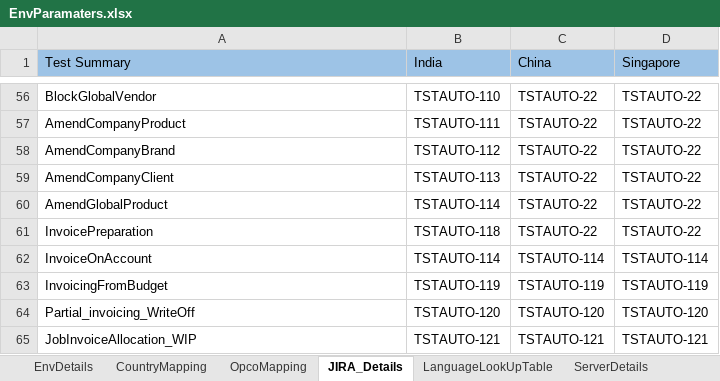
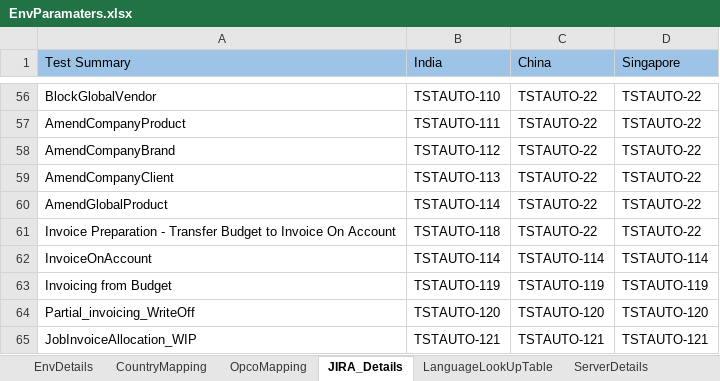
Before and after one commit to Thiyagarajan2022/GlobalTestSuiteAutomation1, an Excel workbook: WppRegpack/TestResource/EnvParamaters.xlsx, sheet JIRA_Details, drawn as a sheet; only a part is shown, gaps mark what is left out; values as stored, in another font and other column widths than the file's, no borders; the diff names each change by its address in the sheet, - before the commit and + after, or states it on an @@ line.

Commit message:
EnvParamaters.xlsx, IND_Regression sheet changes

```diff
--- a/WppRegpack/TestResource/EnvParamaters.xlsx (sheet JIRA_Details)
+++ b/WppRegpack/TestResource/EnvParamaters.xlsx (sheet JIRA_Details)
-A61 (Test Summary): InvoicePreparation
+A61 (Test Summary): Invoice Preparation - Transfer Budget to Invoice On Account
-A63 (Test Summary): InvoicingFromBudget
+A63 (Test Summary): Invoicing from Budget
```
Also changed, not shown: WppRegpack/TestResource/Regression/DS_IND_REGRESSION.xlsx.
